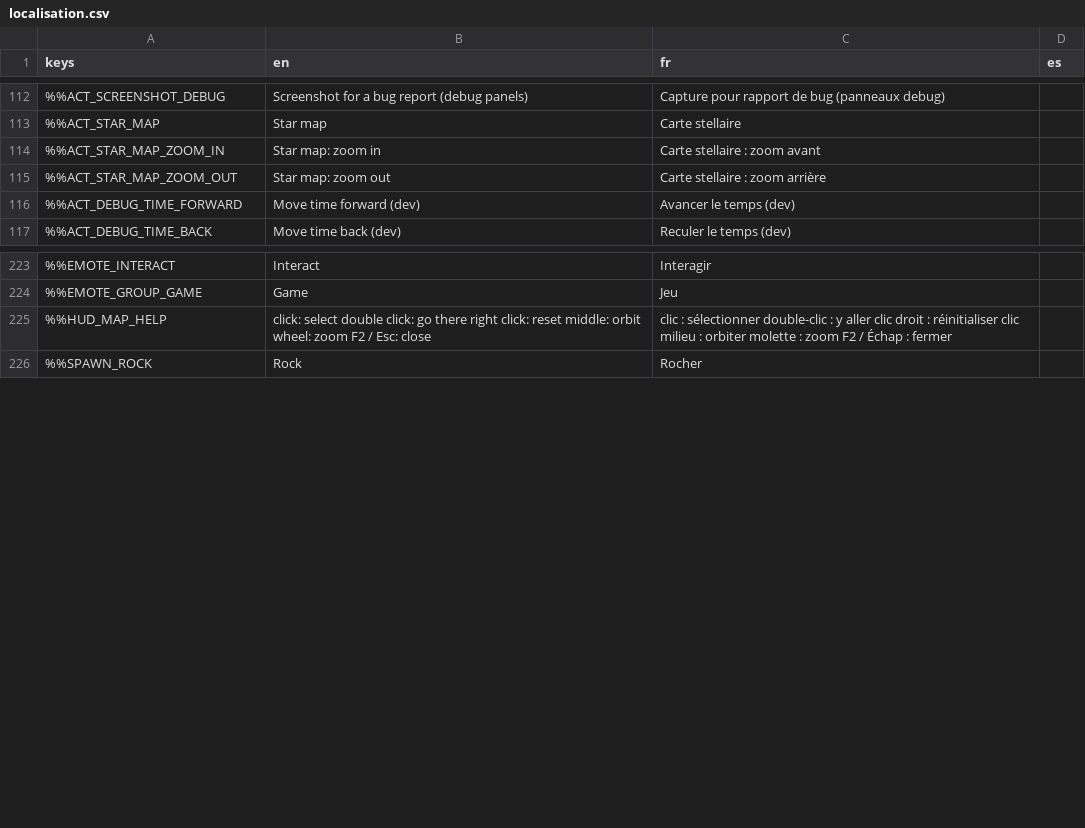
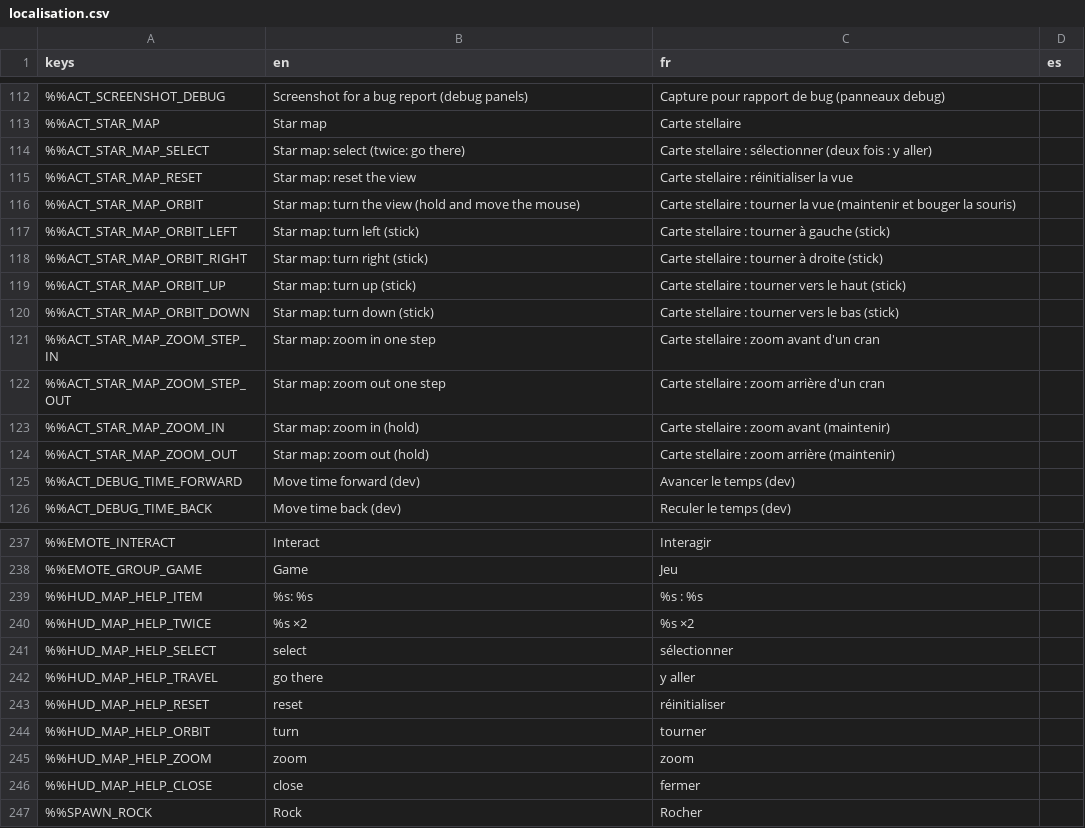
Before and after one commit to DyingStar-game/DyingStar, a CSV file: tools/localization/localisation.csv, drawn as a sheet; only a part is shown, gaps mark what is left out; removed rows and columns are numbered as before the commit, all else as after; the diff covers the shown part only; the diff names each change by its address in the sheet, - before the commit and + after, or states it on an @@ line.

Commit message:
feat(star map): every gesture rebindable, the help line names the player's keys
Select (twice: go there), reset the view, turn the view (hold), the wheel's zoom
steps and the right stick's turn were hard-wired to mouse buttons and look_* in
star_map.gd, and missing from Settings > Controls. They are now actions listed
under General > Star map: star_map_select (left click / A), star_map_reset (right
click / X, the pad had none), star_map_orbit (middle click), star_map_zoom_step_in
/ _out (wheel), star_map_orbit_left/right/up/down (right stick). A key or a pad
button bound to select clicks at the pointer; twice within 400 ms is its double
click, as A already was.

The help line leaves the top left corner for the bottom centre, and is built by
StarMapHelp from the bindings of the device in hand: a rebound gesture shows its
new key, an unbound one is left out, the pad line names the whole stick. Mouse
buttons are named in the game's language (InputLabel), on the Controls page too.

```diff
--- a/tools/localization/localisation.csv
+++ b/tools/localization/localisation.csv
+row 114: %%ACT_STAR_MAP_SELECT | Star map: select (twice: go there) | Carte stellaire : sélectionner (deux fois : y aller)
+row 115: %%ACT_STAR_MAP_RESET | Star map: reset the view | Carte stellaire : réinitialiser la vue
+row 116: %%ACT_STAR_MAP_ORBIT | Star map: turn the view (hold and move the mouse) | Carte stellaire : tourner la vue (maintenir et bouger la souris)
+row 117: %%ACT_STAR_MAP_ORBIT_LEFT | Star map: turn left (stick) | Carte stellaire : tourner à gauche (stick)
+row 118: %%ACT_STAR_MAP_ORBIT_RIGHT | Star map: turn right (stick) | Carte stellaire : tourner à droite (stick)
+row 119: %%ACT_STAR_MAP_ORBIT_UP | Star map: turn up (stick) | Carte stellaire : tourner vers le haut (stick)
+row 120: %%ACT_STAR_MAP_ORBIT_DOWN | Star map: turn down (stick) | Carte stellaire : tourner vers le bas (stick)
+row 121: %%ACT_STAR_MAP_ZOOM_STEP_IN | Star map: zoom in one step | Carte stellaire : zoom avant d'un cran
+row 122: %%ACT_STAR_MAP_ZOOM_STEP_OUT | Star map: zoom out one step | Carte stellaire : zoom arrière d'un cran
-B123 (en): Star map: zoom in
+B123 (en): Star map: zoom in (hold)
-C123 (fr): Carte stellaire : zoom avant
+C123 (fr): Carte stellaire : zoom avant (maintenir)
-B124 (en): Star map: zoom out
+B124 (en): Star map: zoom out (hold)
-C124 (fr): Carte stellaire : zoom arrière
+C124 (fr): Carte stellaire : zoom arrière (maintenir)
-row 225: %%HUD_MAP_HELP | click: select double click: go there right click: reset middle: orbit wheel: zoom F2 / Esc: close | clic : sélectionner double-clic : y aller clic droit : réinitialiser clic milieu : orbiter molette : zoom F2 / Échap : fermer
+row 239: %%HUD_MAP_HELP_ITEM | %s: %s | %s : %s
+row 240: %%HUD_MAP_HELP_TWICE | %s ×2 | %s ×2
+row 241: %%HUD_MAP_HELP_SELECT | select | sélectionner
+row 242: %%HUD_MAP_HELP_TRAVEL | go there | y aller
+row 243: %%HUD_MAP_HELP_RESET | reset | réinitialiser
+row 244: %%HUD_MAP_HELP_ORBIT | turn | tourner
+row 245: %%HUD_MAP_HELP_ZOOM | zoom | zoom
+row 246: %%HUD_MAP_HELP_CLOSE | close | fermer
```
Also changed, not shown: 5 added rows elsewhere in this file, 10 other files.
